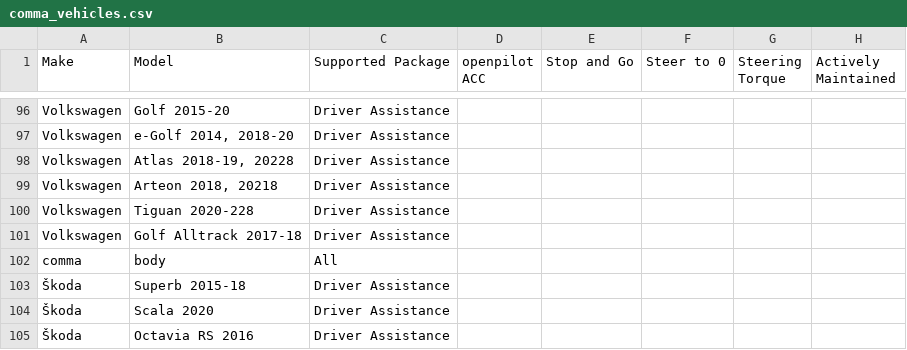
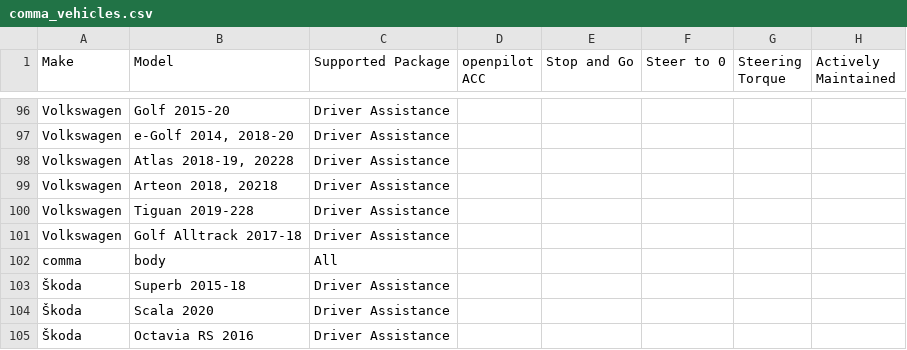
Before and after one commit to bbennett80/comma_vehicles, a CSV file: comma_vehicles.csv, drawn as a sheet; only a part is shown, gaps mark what is left out.

```diff
--- a/comma_vehicles.csv
+++ b/comma_vehicles.csv
@@ -99,3 +99,3 @@ Volkswagen,"Atlas 2018-19, 20228",Driver Assistance,,,,,
 Volkswagen,"Arteon 2018, 20218",Driver Assistance,,,,,
-Volkswagen,Tiguan 2020-228,Driver Assistance,,,,,
+Volkswagen,Tiguan 2019-228,Driver Assistance,,,,,
 Volkswagen,Golf Alltrack 2017-18,Driver Assistance,,,,,
```
